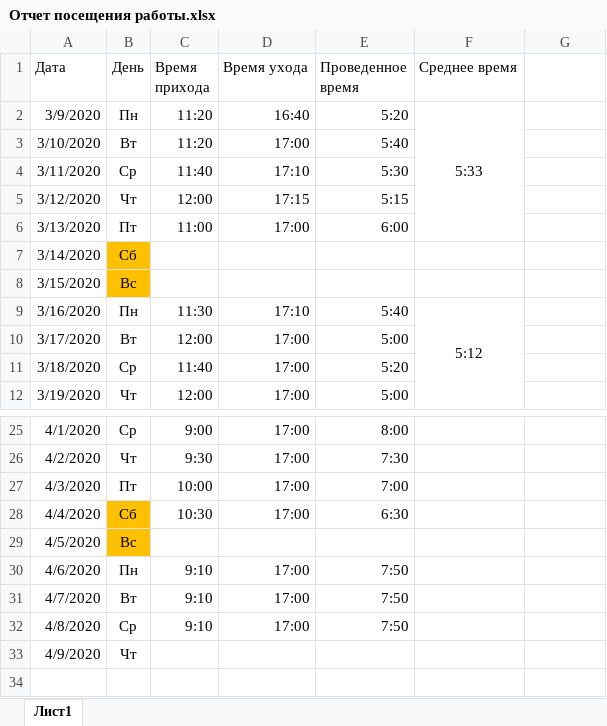
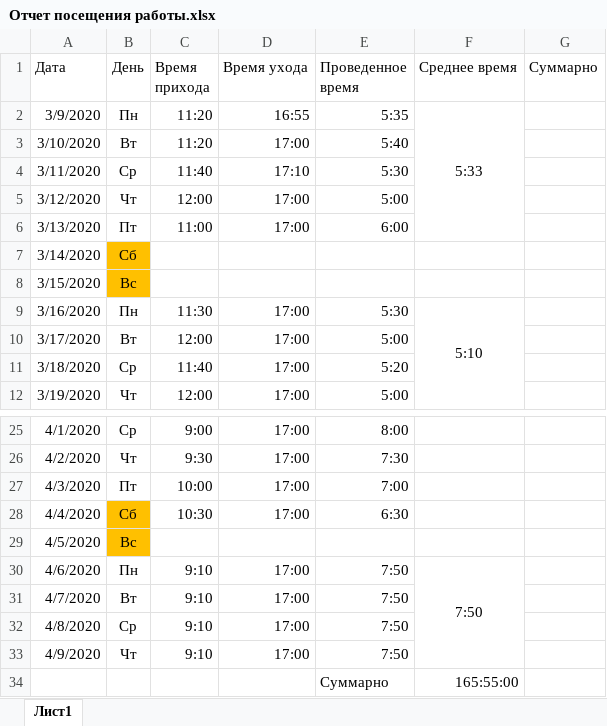
Before and after one commit to Eugenio-n/Just-web, an Excel workbook: Отчет посещения работы.xlsx, sheet Лист1, drawn as a sheet; only a part is shown, gaps mark what is left out; values as stored, in another font and other column widths than the file's, no borders; the diff names each change by its address in the sheet, - before the commit and + after, or states it on an @@ line.

```diff
--- a/Отчет посещения работы.xlsx (sheet Лист1)
+++ b/Отчет посещения работы.xlsx (sheet Лист1)
-G1: (empty)
+G1: Суммарно
-D2 (Время ухода): 16:40
+D2 (Время ухода): 16:55
-E2 (Проведенное время): 5:20
+E2 (Проведенное время): 5:35
-D5 (Время ухода): 17:15
+D5 (Время ухода): 17:00
-E5 (Проведенное время): 5:15
+E5 (Проведенное время): 5:00
-D9 (Время ухода): 17:10
+D9 (Время ухода): 17:00
-E9 (Проведенное время): 5:40
+E9 (Проведенное время): 5:30
-F9 (Среднее время): 5:12
+F9 (Среднее время): 5:10
-F30 (Среднее время): (empty)
+F30 (Среднее время): 7:50
+F30:F33 merged
-C33 (Время прихода): (empty)
+C33 (Время прихода): 9:10
-D33 (Время ухода): (empty)
+D33 (Время ухода): 17:00
-E33 (Проведенное время): (empty)
+E33 (Проведенное время): 7:50
+row 34:  |  |  |  | Суммарно | 165:55:00
```
Also changed, not shown: 4 other files.
